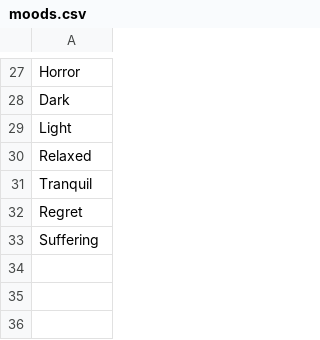
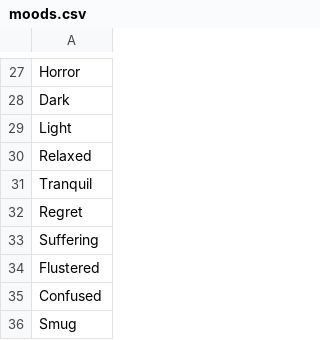
Before and after one commit to AIrjen/OneButtonPrompt, a CSV file: csvfiles/moods.csv, drawn as a sheet; only a part is shown, gaps mark what is left out.

```diff
--- a/csvfiles/moods.csv
+++ b/csvfiles/moods.csv
@@ -33 +33,4 @@ Regret
 Suffering
+Flustered
+Confused
+Smug
```
Also changed, not shown: csvfiles/accessories.csv, csvfiles/concept_prefix.csv, 8 other files.
